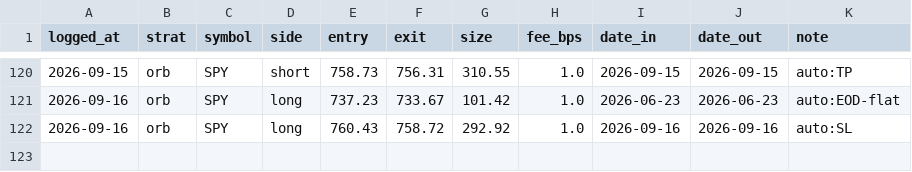
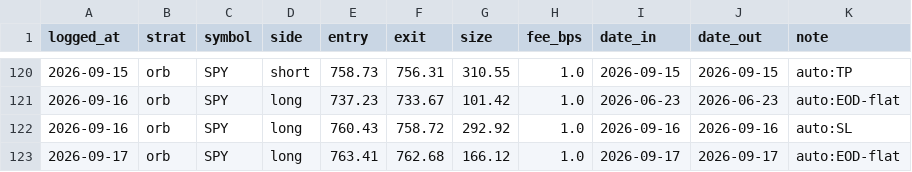
Before and after one commit to fkaaq505-eng/trade-signals, a CSV file: journal_orb.csv, drawn as a sheet; only a part is shown, gaps mark what is left out.

```diff
--- a/journal_orb.csv
+++ b/journal_orb.csv
@@ -122 +122,2 @@ logged_at,strat,symbol,side,entry,exit,size,fee_bps,date_in,date_out,note
 2026-09-16,orb,SPY,long,760.43,758.72,292.92,1.0,2026-09-16,2026-09-16,auto:SL
+2026-09-17,orb,SPY,long,763.41,762.68,166.12,1.0,2026-09-17,2026-09-17,auto:EOD-flat
```
